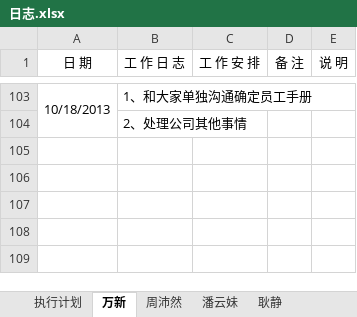
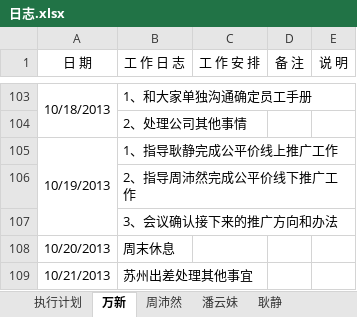
Before and after one commit to GPJxiaoshou/xiaoshou, an Excel workbook: 日志.xlsx, sheet 万新, drawn as a sheet; only a part is shown, gaps mark what is left out; values as stored, in another font and other column widths than the file's, no borders; the diff names each change by its address in the sheet, - before the commit and + after, or states it on an @@ line.

Commit message:
日志更新

```diff
--- a/日志.xlsx (sheet 万新)
+++ b/日志.xlsx (sheet 万新)
+row 105: 10/19/2013 | 1、指导耿静完成公平价线上推广工作
+row 106:  | 2、指导周沛然完成公平价线下推广工作
+row 107:  | 3、会议确认接下来的推广方向和办法
+row 108: 10/20/2013 | 周末休息
+row 109: 10/21/2013 | 苏州出差处理其他事宜
```
Also changed, not shown: sheet 推广资源.
